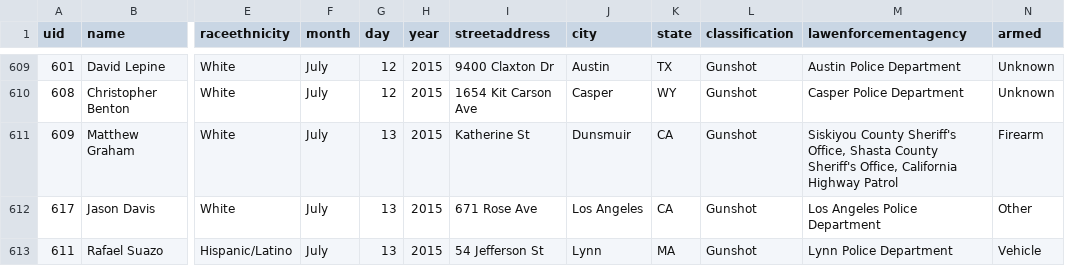
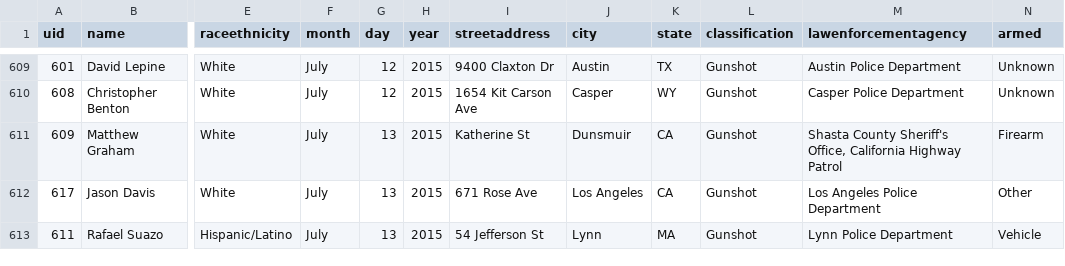
Before and after one commit to tigrevol8888/thecounted, a CSV file: data/the-counted-2015.csv, drawn as a sheet; only a part is shown, gaps mark what is left out; the diff names each change by its address in the sheet, - before the commit and + after, or states it on an @@ line.

Commit message:
Update Matthew Graham

```diff
--- a/data/the-counted-2015.csv
+++ b/data/the-counted-2015.csv
-M611 (lawenforcementagency): Siskiyou County Sheriff's Office, Shasta County…
+M611 (lawenforcementagency): Shasta County…
```
